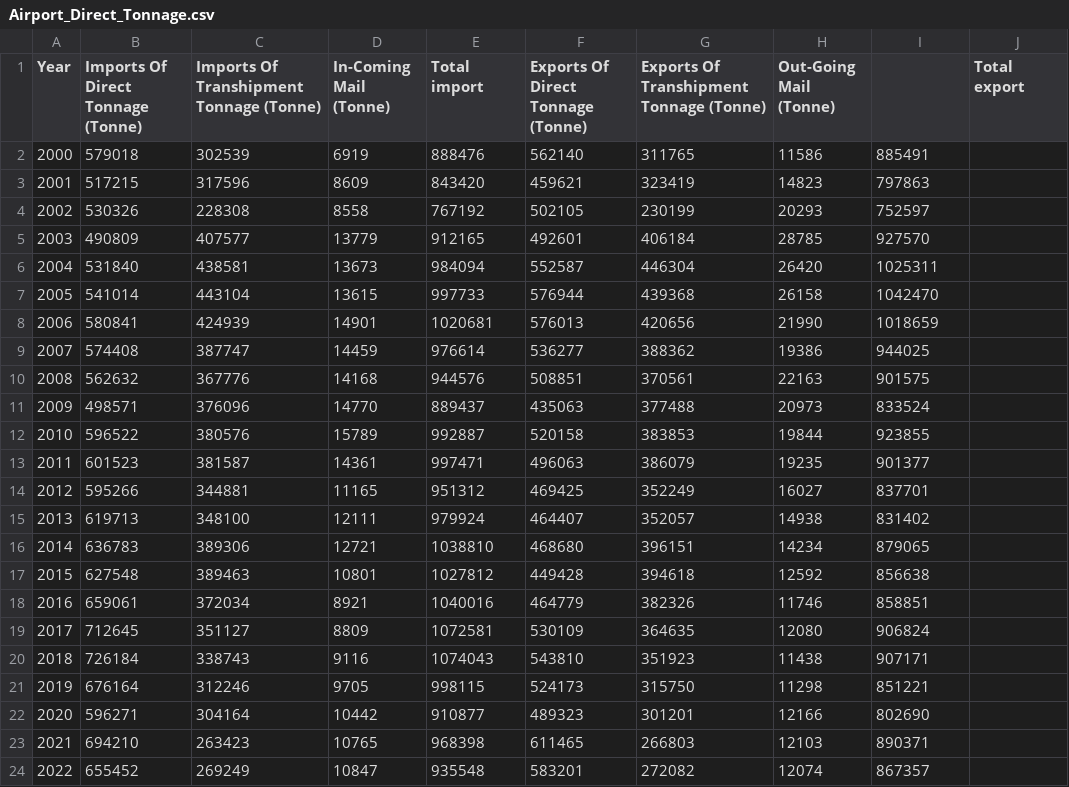
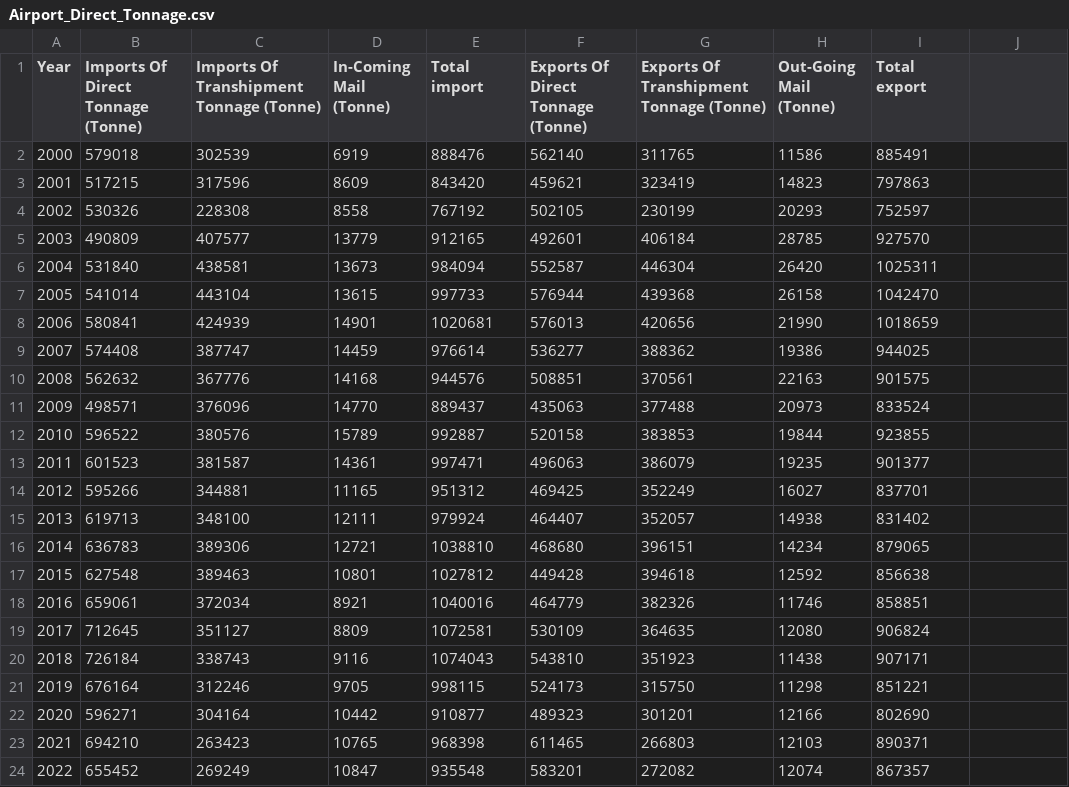
Before and after one commit to Raye-Cheng/Data, a CSV file: Airport_Direct_Tonnage.csv, drawn as a sheet.

Commit message:
Add files via upload

```diff
--- a/Airport_Direct_Tonnage.csv
+++ b/Airport_Direct_Tonnage.csv
@@ -1,2 +1,2 @@
-Year,Imports Of Direct Tonnage (Tonne),  Imports Of Transhipment Tonnage (Tonne),  In-Coming Mail (Tonne),Total import,Exports Of Direct Tonnage (Tonne),  Exports Of Transhipment Tonnage (Tonne),  Out-Going Mail (Tonne),,Total export,
+Year,Imports Of Direct Tonnage (Tonne),  Imports Of Transhipment Tonnage (Tonne),  In-Coming Mail (Tonne),Total import,Exports Of Direct Tonnage (Tonne),  Exports Of Transhipment Tonnage (Tonne),  Out-Going Mail (Tonne),Total export,,
 2000,579018,302539,6919,888476,562140,311765,11586,885491,,
```
